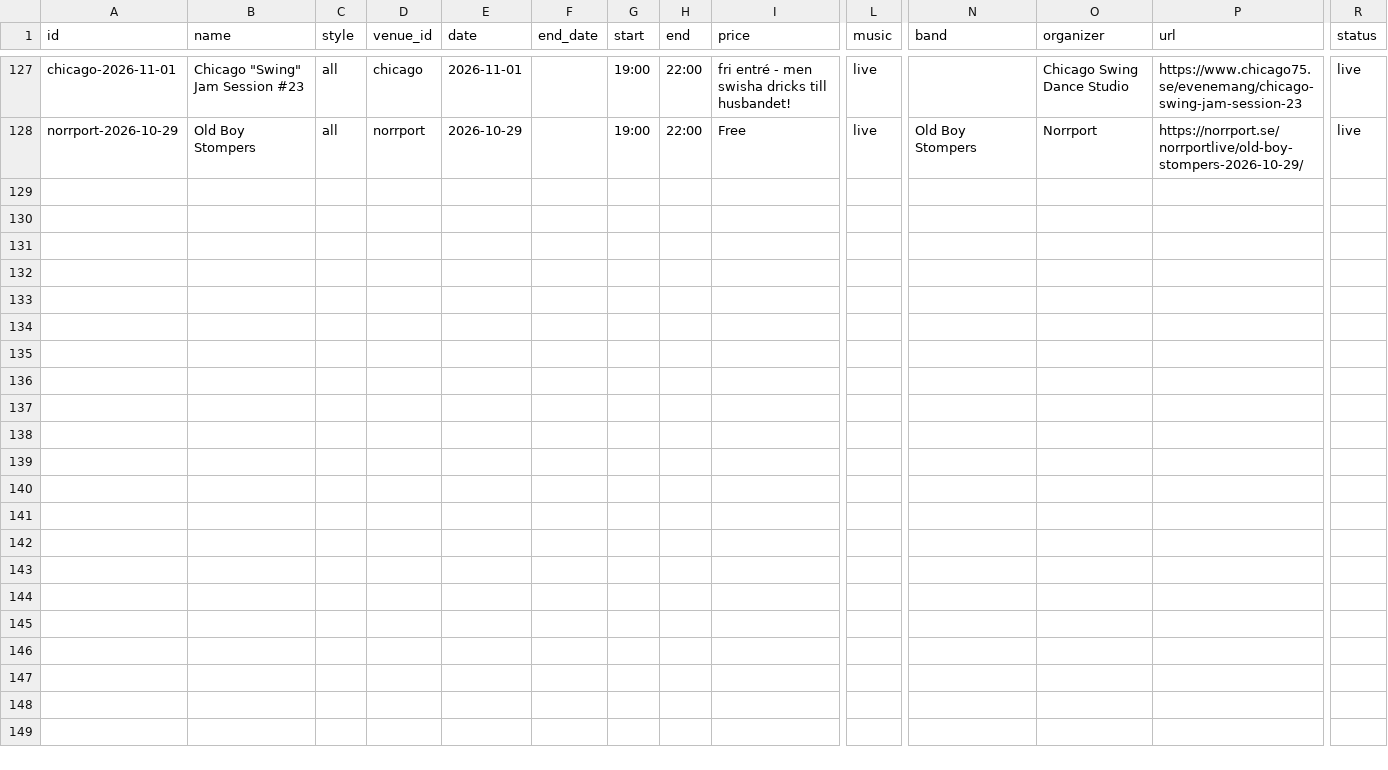
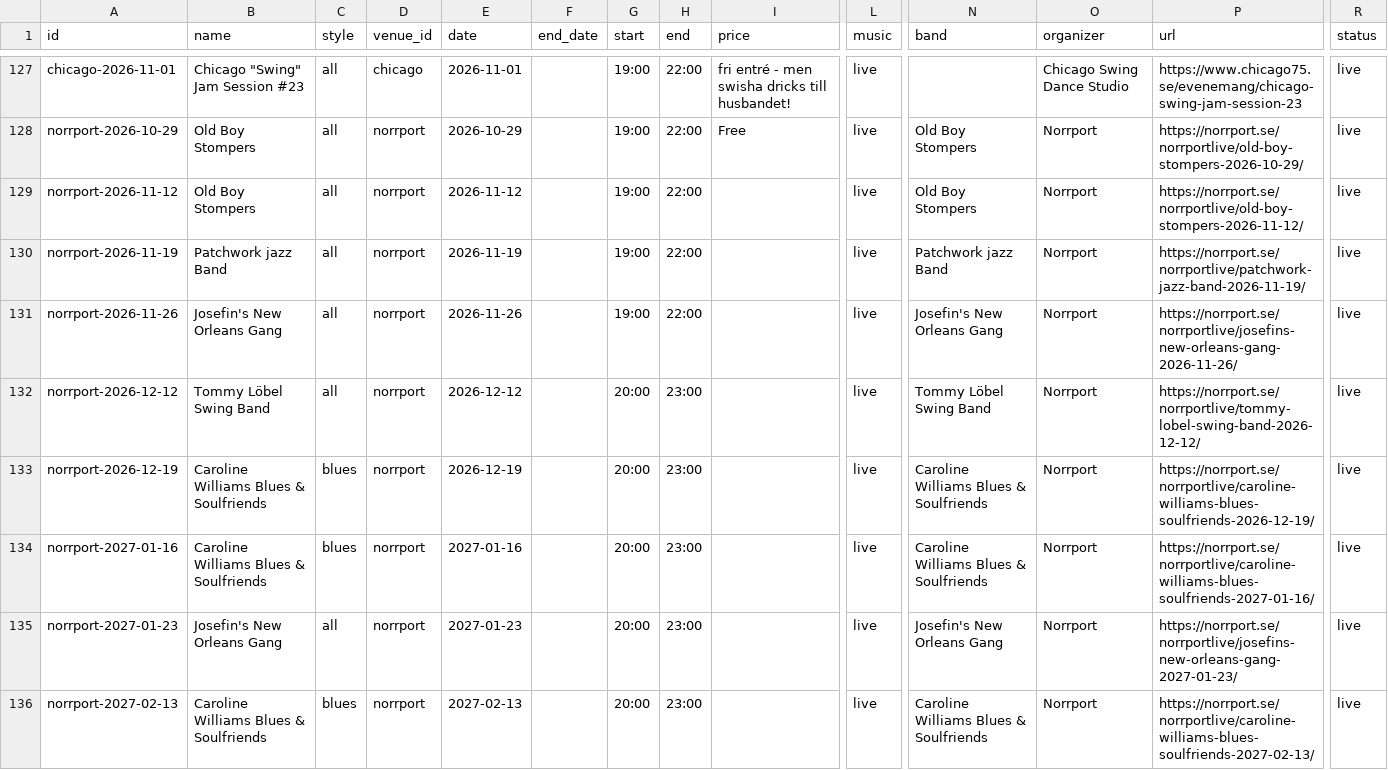
Before and after one commit to ranveeraggarwal/swsthlm, a CSV file: data/oneoffs.csv, drawn as a sheet; only a part is shown, gaps mark what is left out; rows hold the shown columns only; the diff names each change by its address in the sheet, - before the commit and + after, or states it on an @@ line.

```diff
--- a/data/oneoffs.csv
+++ b/data/oneoffs.csv
+row 129: norrport-2026-11-12 | Old Boy Stompers | all | norrport | 2026-11-12 |  | 19:00 | 22:00 |  | live | Old Boy Stompers | Norrport | https://norrport.se/norrportlive/old-boy-stompers-2026-11-12/ | live
+row 130: norrport-2026-11-19 | Patchwork jazz Band | all | norrport | 2026-11-19 |  | 19:00 | 22:00 |  | live | Patchwork jazz Band | Norrport | https://norrport.se/norrportlive/patchwork-jazz-band-2026-11-19/ | live
+row 131: norrport-2026-11-26 | Josefin's New Orleans Gang | all | norrport | 2026-11-26 |  | 19:00 | 22:00 |  | live | Josefin's New Orleans Gang | Norrport | https://norrport.se/norrportlive/josefins-new-orleans-gang-2026-11-26/ | live
+row 132: norrport-2026-12-12 | Tommy Löbel Swing Band | all | norrport | 2026-12-12 |  | 20:00 | 23:00 |  | live | Tommy Löbel Swing Band | Norrport | https://norrport.se/norrportlive/tommy-lobel-swing-band-2026-12-12/ | live
+row 133: norrport-2026-12-19 | Caroline Williams Blues & Soulfriends | blues | norrport | 2026-12-19 |  | 20:00 | 23:00 |  | live | Caroline Williams Blues & Soulfriends | Norrport | https://norrport.se/norrportlive/caroline-williams-blues-soulfriends-2026-12-19/ | live
+row 134: norrport-2027-01-16 | Caroline Williams Blues & Soulfriends | blues | norrport | 2027-01-16 |  | 20:00 | 23:00 |  | live | Caroline Williams Blues & Soulfriends | Norrport | https://norrport.se/norrportlive/caroline-williams-blues-soulfriends-2027-01-16/ | live
+row 135: norrport-2027-01-23 | Josefin's New Orleans Gang | all | norrport | 2027-01-23 |  | 20:00 | 23:00 |  | live | Josefin's New Orleans Gang | Norrport | https://norrport.se/norrportlive/josefins-new-orleans-gang-2027-01-23/ | live
+row 136: norrport-2027-02-13 | Caroline Williams Blues & Soulfriends | blues | norrport | 2027-02-13 |  | 20:00 | 23:00 |  | live | Caroline Williams Blues & Soulfriends | Norrport | https://norrport.se/norrportlive/caroline-williams-blues-soulfriends-2027-02-13/ | live
```
